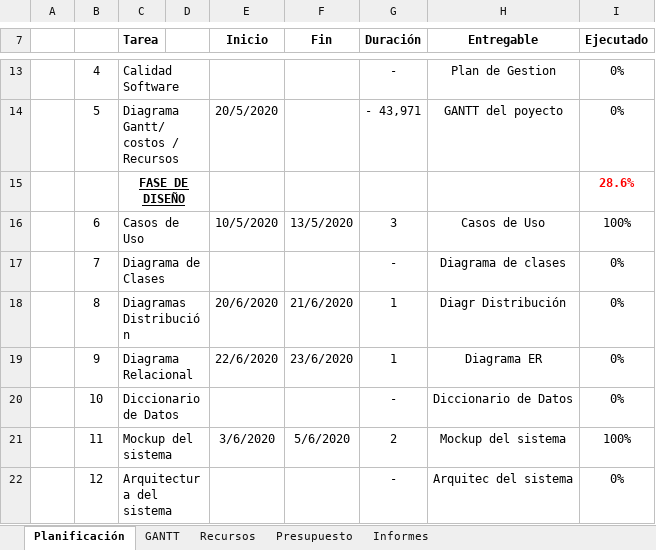
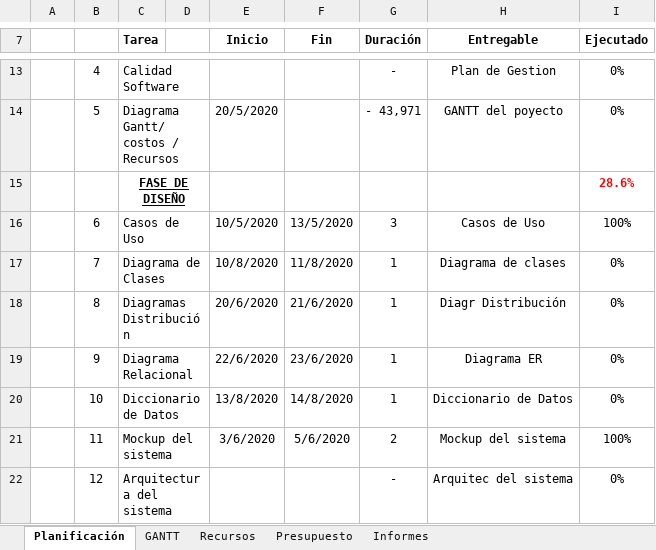
Before and after one commit to juanpa2723/INVENTARIO, an Excel workbook: Diagrama Gant/Plantilla Gestión del Proyecto.xlsx, sheet Planificación, drawn as a sheet; only a part is shown, gaps mark what is left out; values as stored, in another font and other column widths than the file's, no borders; the diff names each change by its address in the sheet, - before the commit and + after, or states it on an @@ line.

Commit message:
Update Plantilla Gestión del Proyecto.xlsx

```diff
--- a/Diagrama Gant/Plantilla Gestión del Proyecto.xlsx (sheet Planificación)
+++ b/Diagrama Gant/Plantilla Gestión del Proyecto.xlsx (sheet Planificación)
-E17 (Inicio): (empty)
+E17 (Inicio): 10/8/2020
-F17 (Fin): (empty)
+F17 (Fin): 11/8/2020
-G17 (Duración): -
+G17 (Duración): 1
-E20 (Inicio): (empty)
+E20 (Inicio): 13/8/2020
-F20 (Fin): (empty)
+F20 (Fin): 14/8/2020
-G20 (Duración): -
+G20 (Duración): 1
```
Also changed, not shown: sheet Recursos, charts or pictures.
